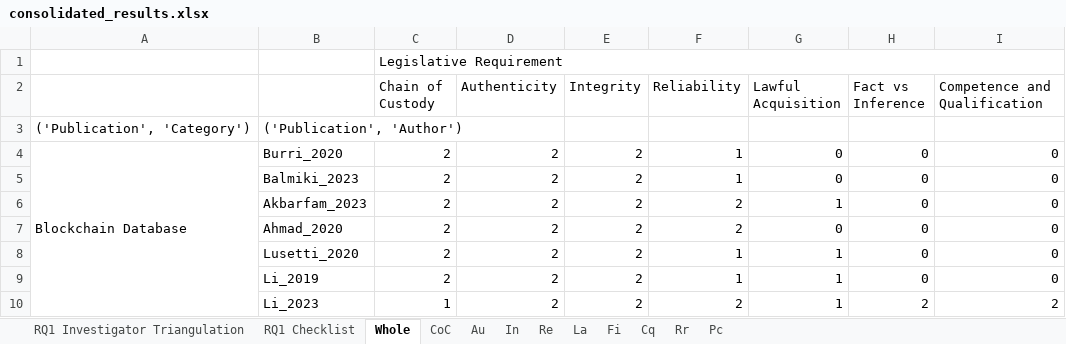
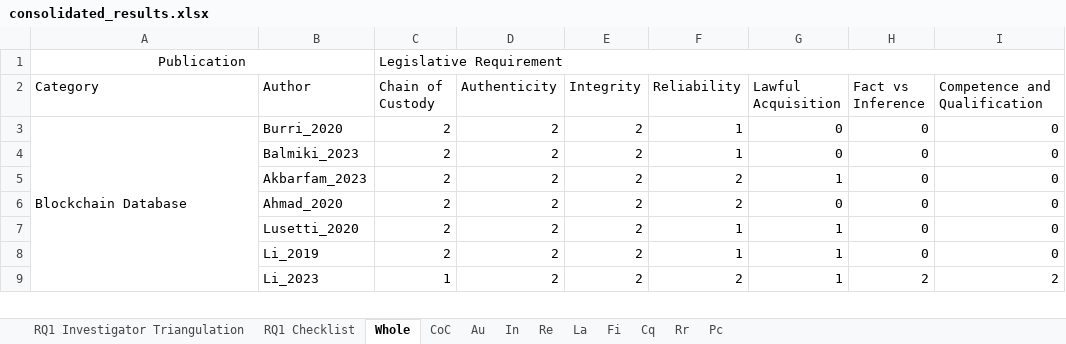
Before and after one commit to Gaulgeous/COSE_LRRC_Publication, an Excel workbook: Data/consolidated_results.xlsx, sheet Whole, drawn as a sheet; only a part is shown; values as stored, in another font and other column widths than the file's, no borders; rows hold the shown columns only; the diff names each change by its address in the sheet, - before the commit and + after, or states it on an @@ line.

```diff
--- a/Data/consolidated_results.xlsx (sheet Whole)
+++ b/Data/consolidated_results.xlsx (sheet Whole)
-A1 (Category): (empty)
+A1 (Category): Publication
+A1:B1 merged
-A2: (empty)
+A2: Category
-B2: (empty)
+B2: Author
-row 3: ('Publication', 'Category') | ('Publication', 'Author')
```
Also changed, not shown: 5 other files.
